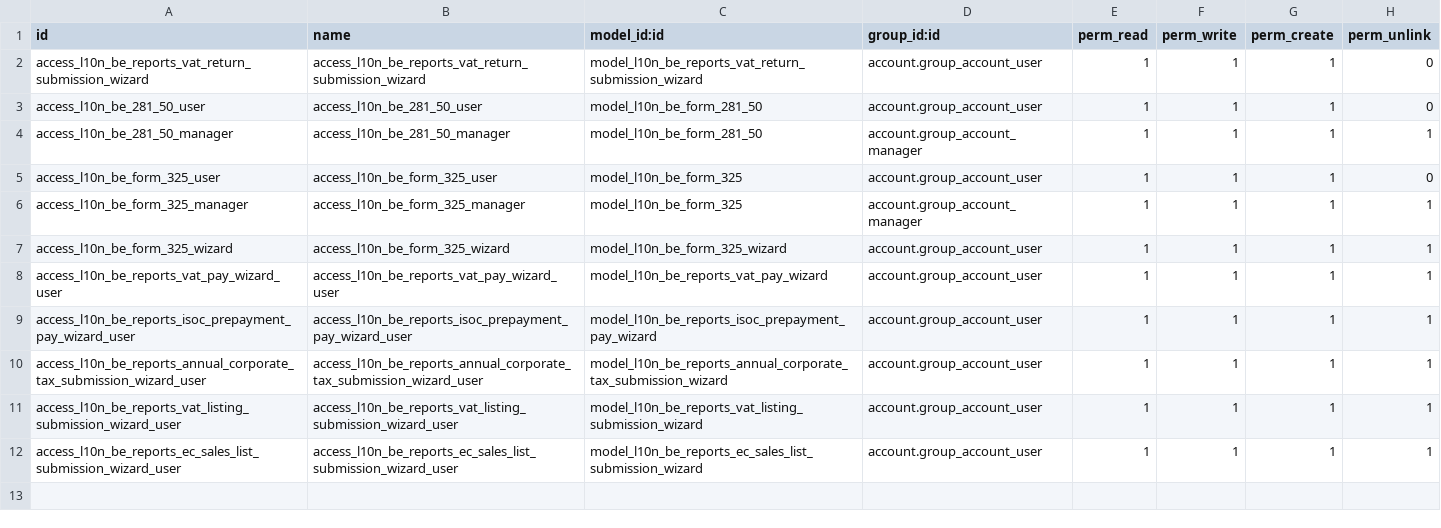
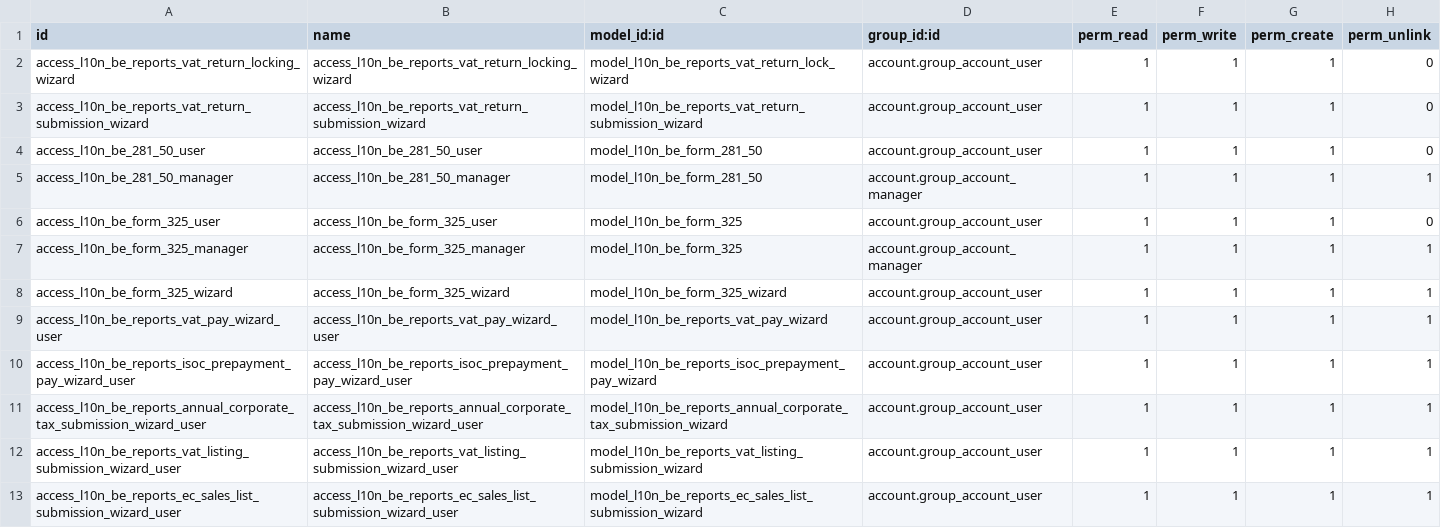
Before and after one commit to Saitamaxqi/enterprise, a CSV file: l10n_be_reports/security/ir.model.access.csv, drawn as a sheet; the diff names each change by its address in the sheet, - before the commit and + after, or states it on an @@ line.

Commit message:
[IMP] account_reports: views refactor views for account returns
This commit improves the user flow for account returns.
When selecting a return, the chatter no longer opens in a side panel.
Instead, a new view is shown displaying:
 - The return card (with stages and buttons),
 - The related checks (as a kanban view),
 - And the chatter on the side.

This unified view offers better clarity and usability. Since the checks
are shown in a kanban view, users can benefit from filters and search
functionality on them.

Additionally, a new stage "Lock" has been added between "Review" and
"Submit" in the VAT return flow. This clarifies to the user that the
return period will be locked before submission. This new stage
generates the closing move and files (xml, pdf, ...) which can then
be used in the submission stage.
For Belgian localization (l10n_be_reports), this change implies that
prorata and potential restitution parameters are now requested at the
"Lock" stage, as they're essential for generating the XML file.

The return checks also see significant changes. They no longer use a
dedicated form view or an associated chatter. The approval process
of a check is now more robust. Both Bookkeepers and Accountants can
validate a check. If a Bookkeeper approves a check, an Accountant
can subsequently "supervise" it. Once supervised by an Accountant,
that specific check can no longer be invalidated by a Bookkeeper.

Finally, Bookkeepers can no longer reset a tax return.

task-4891073

closes odoo/enterprise#89384

Related: odoo/upgrade#8035
Signed-off-by: Quentin De Paoli (qdp) <qdp@odoo.com>

```diff
--- a/l10n_be_reports/security/ir.model.access.csv
+++ b/l10n_be_reports/security/ir.model.access.csv
+row 2: access_l10n_be_reports_vat_return_locking_wizard | access_l10n_be_reports_vat_return_locking_wizard | model_l10n_be_reports_vat_return_lock_wizard | account.group_account_user | 1 | 1 | 1 | 0
```
Also changed, not shown: 49 other files.
